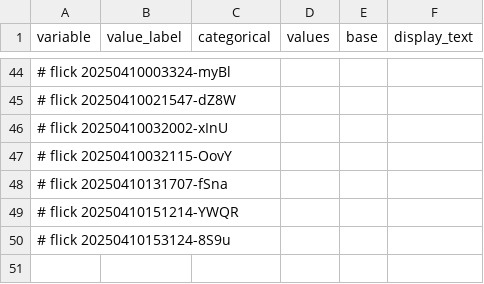
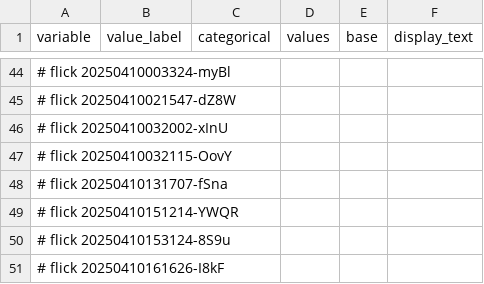
Before and after one commit to abikesa/phantom, a CSV file: kitabo/ensi/testbin/test3/assets/csv/variable.csv, drawn as a sheet; only a part is shown, gaps mark what is left out; the diff names each change by its address in the sheet, - before the commit and + after, or states it on an @@ line.

Commit message:
kitabo/ensi/testbin/test3/assets/csv/variable.csv

```diff
--- a/kitabo/ensi/testbin/test3/assets/csv/variable.csv
+++ b/kitabo/ensi/testbin/test3/assets/csv/variable.csv
+row 51: # flick 20250410161626-I8kF
```
